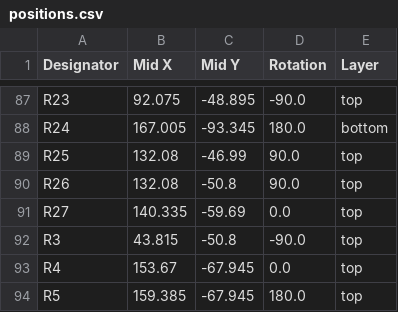
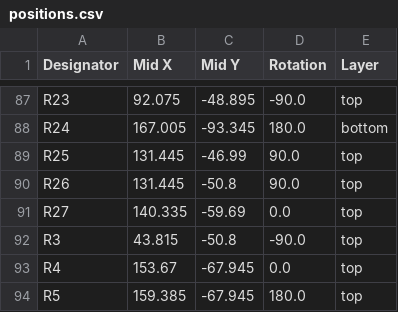
Before and after one commit to kunichiko/X68k-KeplerX-PCB, a CSV file: main/production/positions.csv, drawn as a sheet; only a part is shown, gaps mark what is left out.

```diff
--- a/main/production/positions.csv
+++ b/main/production/positions.csv
@@ -88,4 +88,4 @@ R23,92.075,-48.895,-90.0,top
 R24,167.005,-93.345,180.0,bottom
-R25,132.08,-46.99,90.0,top
-R26,132.08,-50.8,90.0,top
+R25,131.445,-46.99,90.0,top
+R26,131.445,-50.8,90.0,top
 R27,140.335,-59.69,0.0,top
```
Also changed, not shown: main/production/bom.csv, 9 other files.
